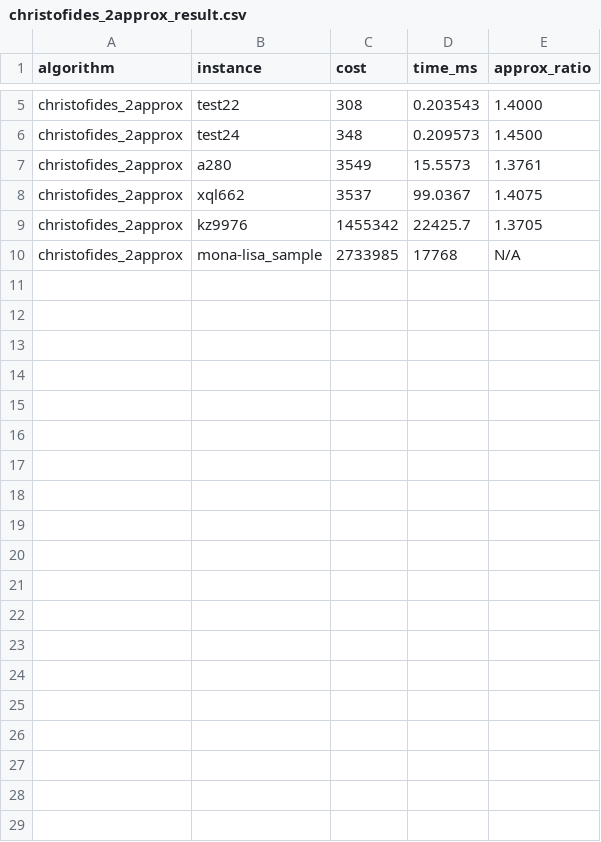
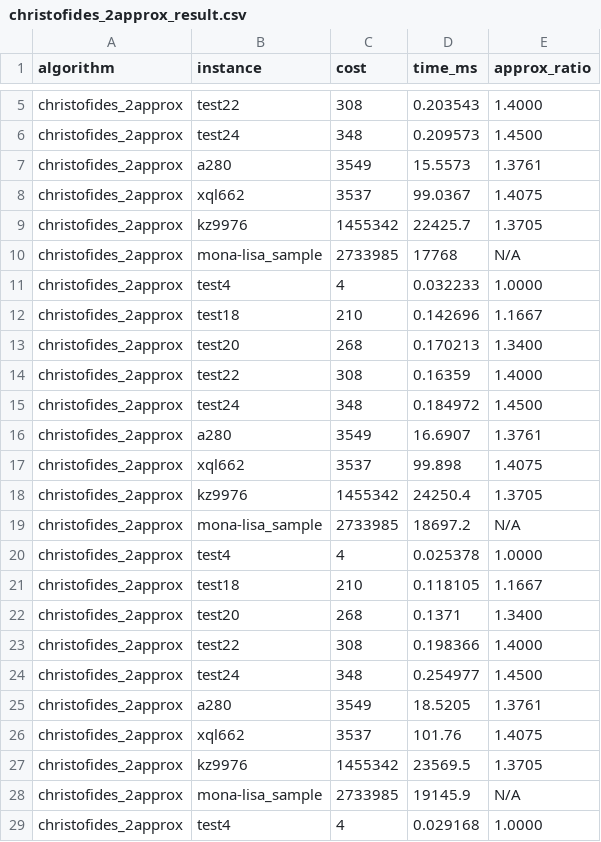
Before and after one commit to hmson3/TSP, a CSV file: christofides_2approx/result/christofides_2approx_result.csv, drawn as a sheet; only a part is shown, gaps mark what is left out; the diff covers the shown part only.

```diff
--- a/christofides_2approx/result/christofides_2approx_result.csv
+++ b/christofides_2approx/result/christofides_2approx_result.csv
@@ -10 +10,20 @@ christofides_2approx,kz9976,1455342,22425.7,1.3705
 christofides_2approx,mona-lisa_sample,2733985,17768,N/A
+christofides_2approx,test4,4,0.032233,1.0000
+christofides_2approx,test18,210,0.142696,1.1667
+christofides_2approx,test20,268,0.170213,1.3400
+christofides_2approx,test22,308,0.16359,1.4000
+christofides_2approx,test24,348,0.184972,1.4500
+christofides_2approx,a280,3549,16.6907,1.3761
+christofides_2approx,xql662,3537,99.898,1.4075
+christofides_2approx,kz9976,1455342,24250.4,1.3705
+christofides_2approx,mona-lisa_sample,2733985,18697.2,N/A
+christofides_2approx,test4,4,0.025378,1.0000
+christofides_2approx,test18,210,0.118105,1.1667
+christofides_2approx,test20,268,0.1371,1.3400
+christofides_2approx,test22,308,0.198366,1.4000
+christofides_2approx,test24,348,0.254977,1.4500
+christofides_2approx,a280,3549,18.5205,1.3761
+christofides_2approx,xql662,3537,101.76,1.4075
+christofides_2approx,kz9976,1455342,23569.5,1.3705
+christofides_2approx,mona-lisa_sample,2733985,19145.9,N/A
+christofides_2approx,test4,4,0.029168,1.0000
```
Also changed, not shown: 17 added rows elsewhere in this file, christofides_greedy/result/christofides_greedy_result.csv, christofides_greedy/result/christofides_greedy_summary.csv, 8 other files.
